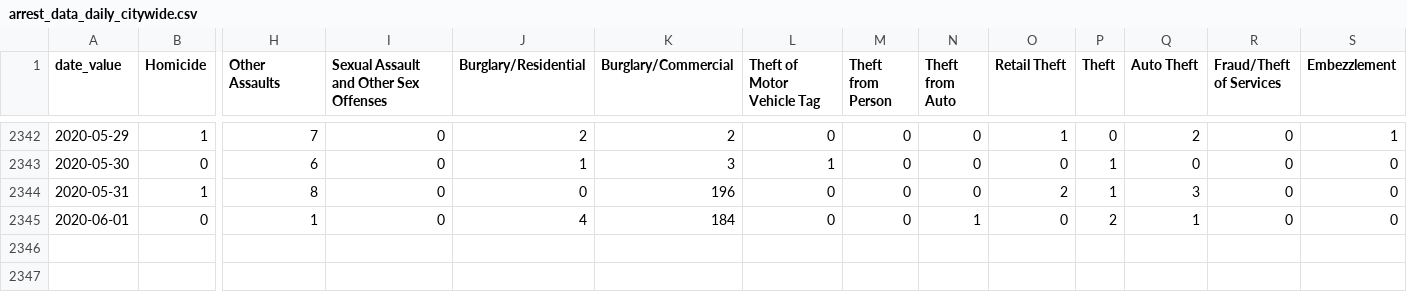
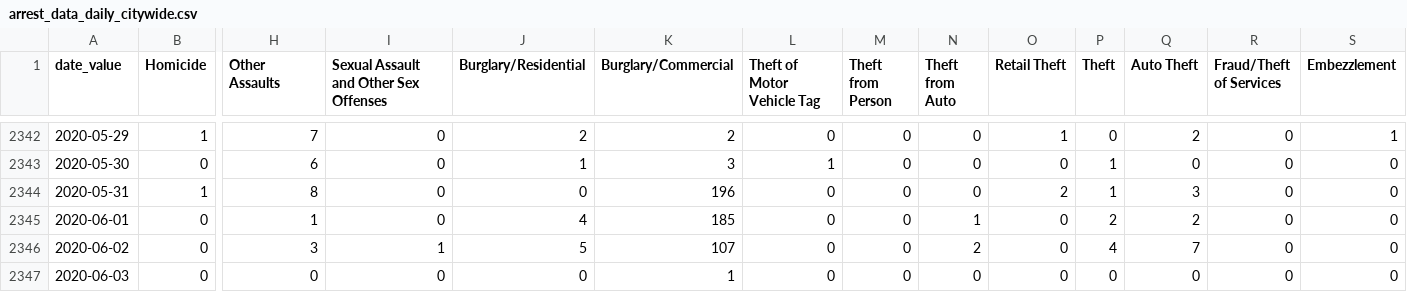
Before and after one commit to PhillyDistrictAttorneysOffice/phillydao-public-data, a CSV file: docs/data/arrest_data_daily_citywide.csv, drawn as a sheet; only a part is shown, gaps mark what is left out; rows hold the shown columns only; the diff names each change by its address in the sheet, - before the commit and + after, or states it on an @@ line.

```diff
--- a/docs/data/arrest_data_daily_citywide.csv
+++ b/docs/data/arrest_data_daily_citywide.csv
-K2345 (Burglary/Commercial): 184
+K2345 (Burglary/Commercial): 185
-Q2345 (Auto Theft): 1
+Q2345 (Auto Theft): 2
+row 2346: 2020-06-02 | 0 | 3 | 1 | 5 | 107 | 0 | 0 | 2 | 0 | 4 | 7 | 0 | 0
+row 2347: 2020-06-03 | 0 | 0 | 0 | 0 | 1 | 0 | 0 | 0 | 0 | 0 | 0 | 0 | 0
```
Also changed, not shown: docs/data/charges_data_daily_citywide.csv, docs/data/summary_arrest_data_daily_citywide.csv, 35 other files.
